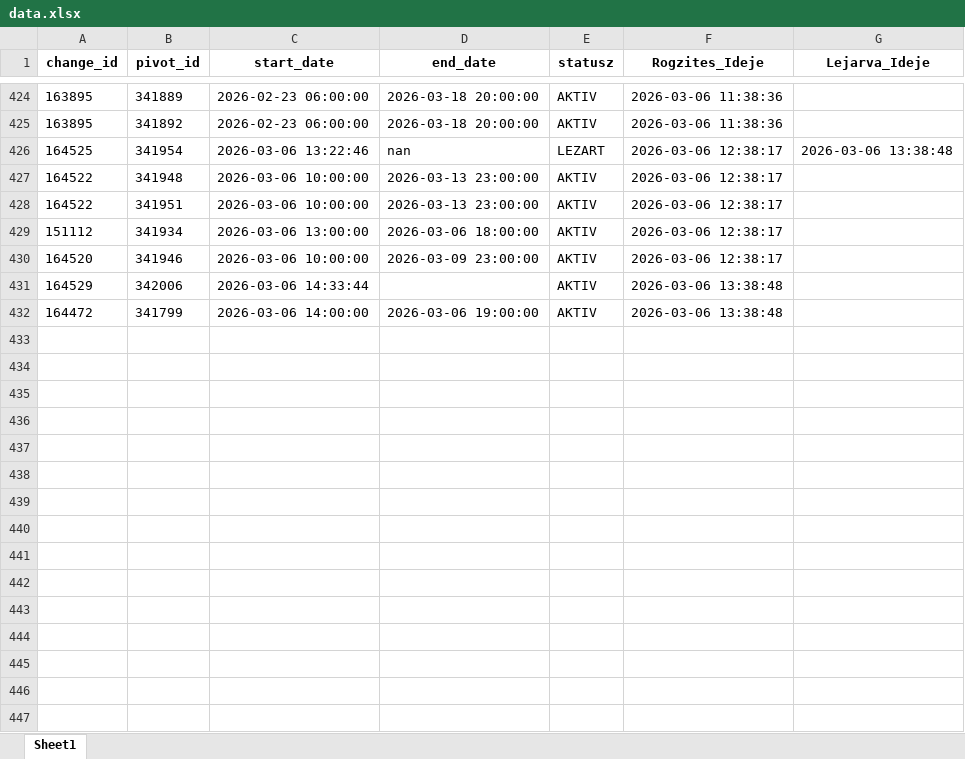
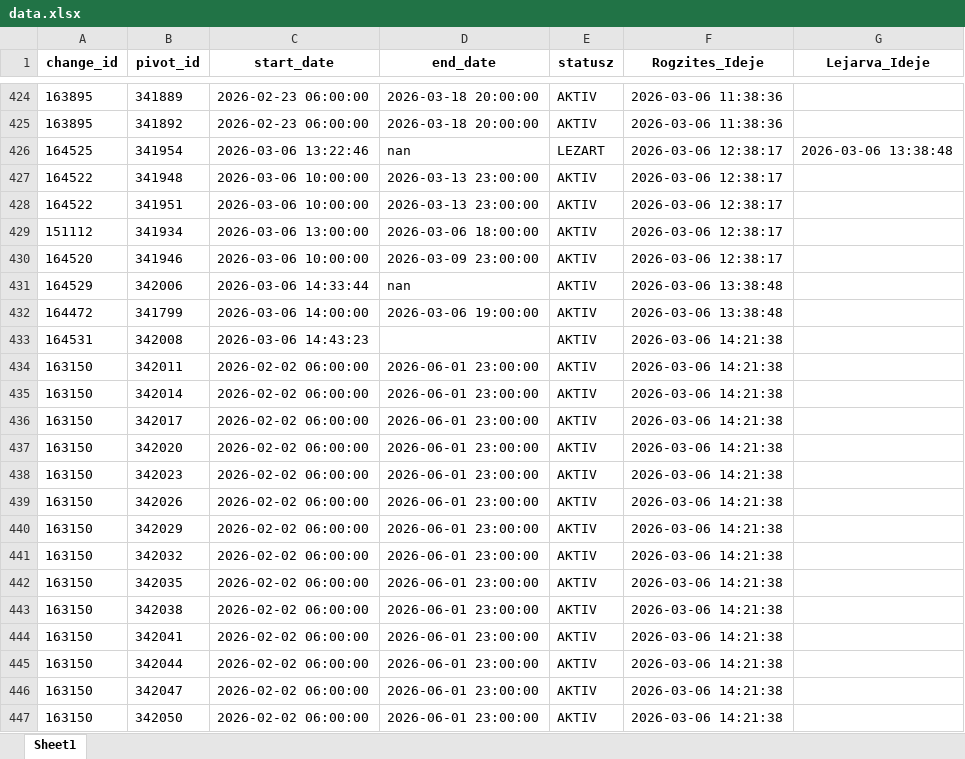
Before and after one commit to zoltanfarkasnemeth/BKK, an Excel workbook: data.xlsx, sheet Sheet1, drawn as a sheet; only a part is shown, gaps mark what is left out; values as stored, in another font and other column widths than the file's, no borders; the diff covers the shown part only; the diff names each change by its address in the sheet, - before the commit and + after, or states it on an @@ line.

```diff
--- a/data.xlsx (sheet Sheet1)
+++ b/data.xlsx (sheet Sheet1)
-D431 (end_date): (empty)
+D431 (end_date): nan
+row 433: 164531 | 342008 | 2026-03-06 14:43:23 |  | AKTIV | 2026-03-06 14:21:38
+row 434: 163150 | 342011 | 2026-02-02 06:00:00 | 2026-06-01 23:00:00 | AKTIV | 2026-03-06 14:21:38
+row 435: 163150 | 342014 | 2026-02-02 06:00:00 | 2026-06-01 23:00:00 | AKTIV | 2026-03-06 14:21:38
+row 436: 163150 | 342017 | 2026-02-02 06:00:00 | 2026-06-01 23:00:00 | AKTIV | 2026-03-06 14:21:38
+row 437: 163150 | 342020 | 2026-02-02 06:00:00 | 2026-06-01 23:00:00 | AKTIV | 2026-03-06 14:21:38
+row 438: 163150 | 342023 | 2026-02-02 06:00:00 | 2026-06-01 23:00:00 | AKTIV | 2026-03-06 14:21:38
+row 439: 163150 | 342026 | 2026-02-02 06:00:00 | 2026-06-01 23:00:00 | AKTIV | 2026-03-06 14:21:38
+row 440: 163150 | 342029 | 2026-02-02 06:00:00 | 2026-06-01 23:00:00 | AKTIV | 2026-03-06 14:21:38
+row 441: 163150 | 342032 | 2026-02-02 06:00:00 | 2026-06-01 23:00:00 | AKTIV | 2026-03-06 14:21:38
+row 442: 163150 | 342035 | 2026-02-02 06:00:00 | 2026-06-01 23:00:00 | AKTIV | 2026-03-06 14:21:38
+row 443: 163150 | 342038 | 2026-02-02 06:00:00 | 2026-06-01 23:00:00 | AKTIV | 2026-03-06 14:21:38
+row 444: 163150 | 342041 | 2026-02-02 06:00:00 | 2026-06-01 23:00:00 | AKTIV | 2026-03-06 14:21:38
+row 445: 163150 | 342044 | 2026-02-02 06:00:00 | 2026-06-01 23:00:00 | AKTIV | 2026-03-06 14:21:38
+row 446: 163150 | 342047 | 2026-02-02 06:00:00 | 2026-06-01 23:00:00 | AKTIV | 2026-03-06 14:21:38
+row 447: 163150 | 342050 | 2026-02-02 06:00:00 | 2026-06-01 23:00:00 | AKTIV | 2026-03-06 14:21:38
```
Also changed, not shown: 28 edited cells elsewhere in this sheet.
